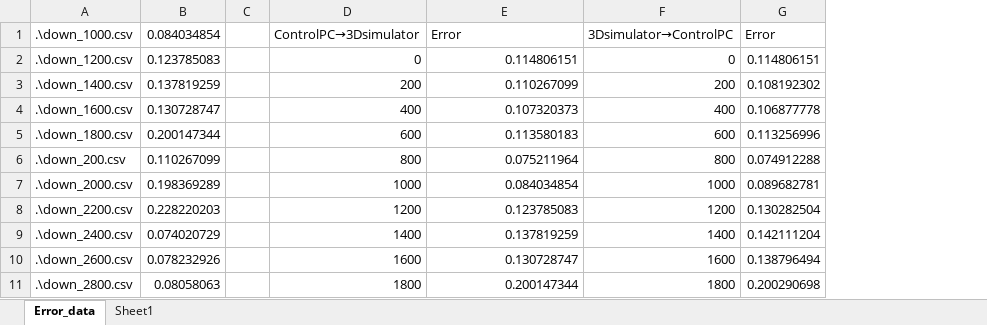
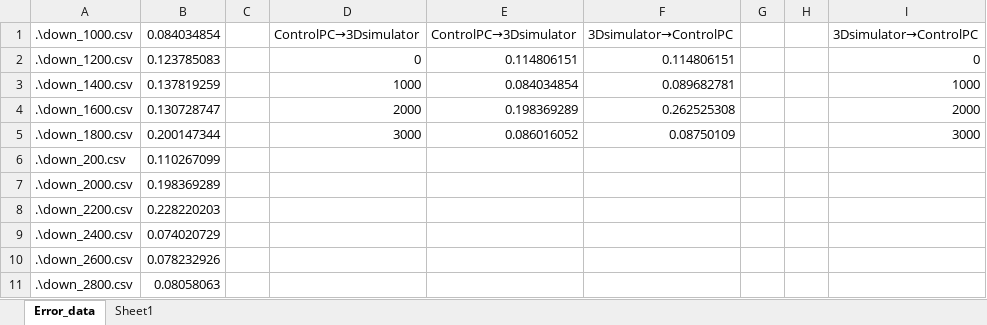
Before and after one commit to Tatsuhiro-Nishi/DroneSim, an Excel workbook: Assets/Error/result/Error_data.xlsx, sheet Error_data, drawn as a sheet; only a part is shown; values as stored, in another font and other column widths than the file's, no borders; charts and pictures not drawn; removed rows and columns are numbered as before the commit, all else as after; the diff covers the shown part only; the diff names each change by its address in the sheet, - before the commit and + after, or states it on an @@ line.

Commit message:
docs : エラーログ修正

```diff
--- a/Assets/Error/result/Error_data.xlsx (sheet Error_data)
+++ b/Assets/Error/result/Error_data.xlsx (sheet Error_data)
+column F, rows 1-5: 3Dsimulator→ControlPC | 0.114806151 | 0.089682781 | 0.262525308 | 0.08750109
+column G, empty
+column H, empty
-column G, rows 1-11: Error | 0.114806151 | 0.108192302 | 0.106877778 | 0.113256996 | 0.074912288 | 0.089682781 | 0.130282504 | 0.142111204 | 0.138796494 | 0.200290698
-E1: Error
+E1: ControlPC→3Dsimulator
-D3: 200
+D3: 1000
-E3: 0.110267099
+E3: 0.084034854
-I3: 200
+I3: 1000
-D4: 400
+D4: 2000
-E4: 0.107320373
+E4: 0.198369289
-I4: 400
+I4: 2000
-D5: 600
+D5: 3000
-E5: 0.113580183
+E5: 0.086016052
-I5: 600
+I5: 3000
-D6: 800
+D6: (empty)
-E6: 0.075211964
+E6: (empty)
-I6: 800
+I6: (empty)
-D7: 1000
+D7: (empty)
-E7: 0.084034854
+E7: (empty)
-I7: 1000
+I7: (empty)
-D8: 1200
+D8: (empty)
-E8: 0.123785083
+E8: (empty)
-I8: 1200
+I8: (empty)
-D9: 1400
+D9: (empty)
-E9: 0.137819259
+E9: (empty)
-I9: 1400
+I9: (empty)
-D10: 1600
+D10: (empty)
-E10: 0.130728747
+E10: (empty)
-I10: 1600
+I10: (empty)
-D11: 1800
+D11: (empty)
-E11: 0.200147344
+E11: (empty)
-I11: 1800
+I11: (empty)
```
Also changed, not shown: 18 edited cells elsewhere in this sheet, charts or pictures.
